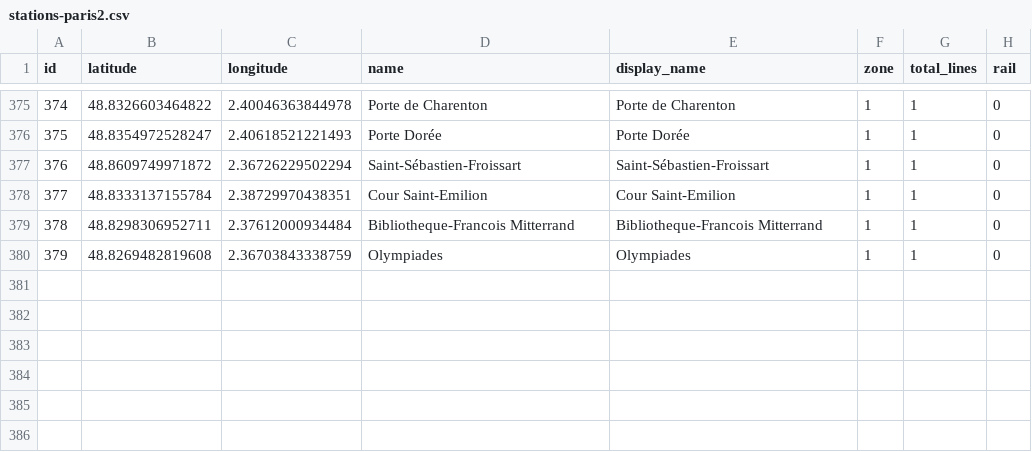
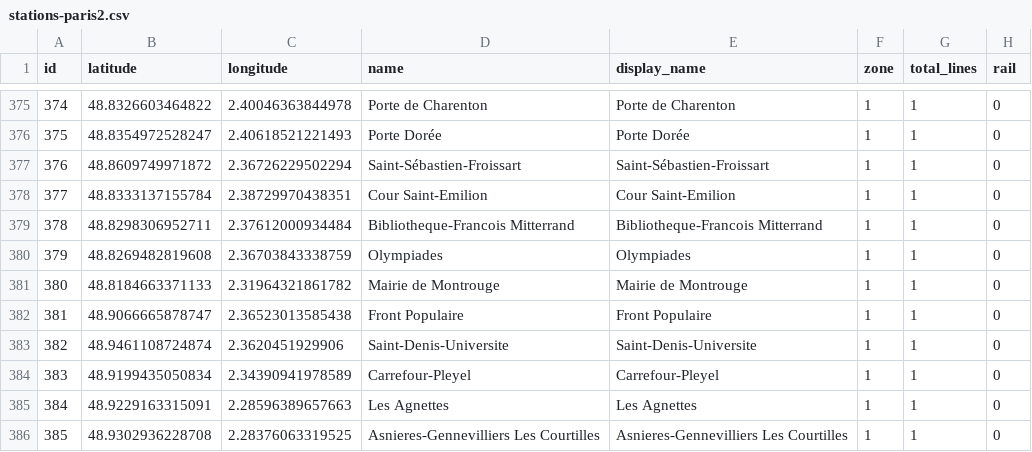
Before and after one commit to RandomEtc/travel-time-tube-d3, a CSV file: data/stations-paris2.csv, drawn as a sheet; only a part is shown, gaps mark what is left out.

```diff
--- a/data/stations-paris2.csv
+++ b/data/stations-paris2.csv
@@ -380 +380,7 @@ id,latitude,longitude,name,display_name,zone,total_lines,rail
 379,48.8269482819608,2.36703843338759,Olympiades,Olympiades,1,1,0
+380,48.8184663371133,2.31964321861782,Mairie de Montrouge,Mairie de Montrouge,1,1,0
+381,48.9066665878747,2.36523013585438,Front Populaire,Front Populaire,1,1,0
+382,48.9461108724874,2.3620451929906,Saint-Denis-Universite,Saint-Denis-Universite,1,1,0
+383,48.9199435050834,2.34390941978589,Carrefour-Pleyel,Carrefour-Pleyel,1,1,0
+384,48.9229163315091,2.28596389657663,Les Agnettes,Les Agnettes,1,1,0
+385,48.9302936228708,2.28376063319525,Asnieres-Gennevilliers Les Courtilles,Asnieres-Gennevilliers Les Courtilles,1,1,0
```
Also changed, not shown: data/routes.csv, 1 other file.
